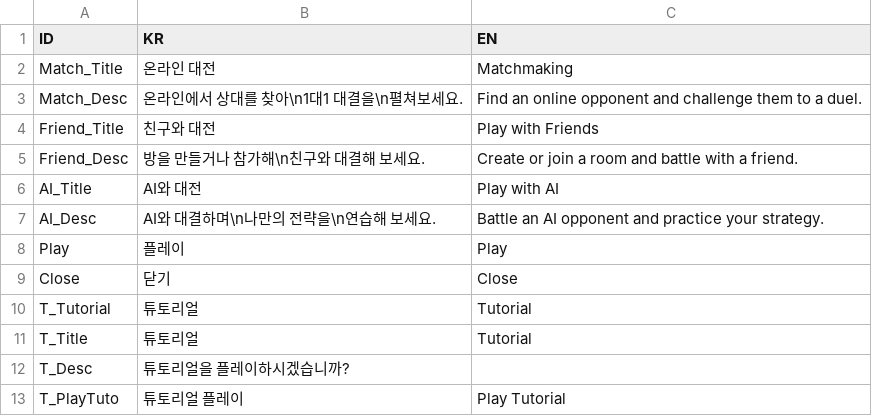
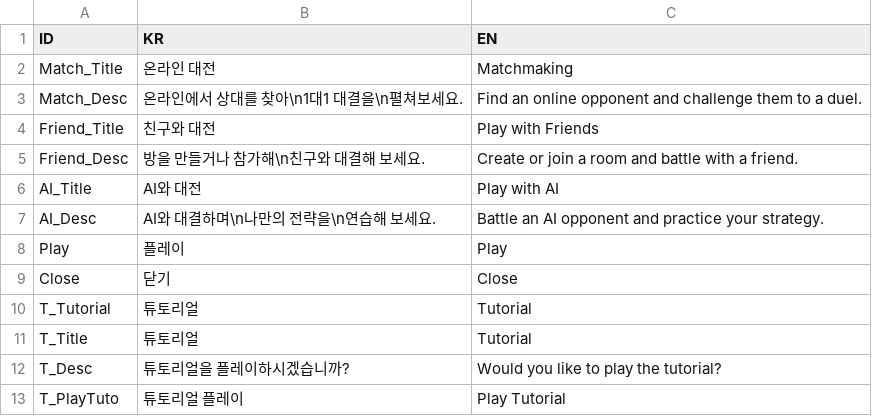
Before and after one commit to BJY029/CleavingDestiny3D, a CSV file: Assets/Localization/Play_CSV.csv, drawn as a sheet.

Commit message:
Register missing Photon RPCs, AI prefab field, and tutorial EN text
- 불 지피기·강화 잠금장치 신규 RPC(RPC_SetTreeHPHidden, RPC_ConsumeReinforcedLock)를 PhotonServerSettings에 반영

- Player2_AI 프리팹에 reinforcedLockPassRateMultiplier 직렬화 값 반영

- Play_CSV의 T_Desc 영문 번역 추가

```diff
--- a/Assets/Localization/Play_CSV.csv
+++ b/Assets/Localization/Play_CSV.csv
@@ -11,3 +11,3 @@ T_Tutorial,튜토리얼,Tutorial
 T_Title,튜토리얼,Tutorial
-T_Desc,튜토리얼을 플레이하시겠습니까?,
+T_Desc,튜토리얼을 플레이하시겠습니까?,Would you like to play the tutorial?
 T_PlayTuto,튜토리얼 플레이,Play Tutorial
```
Also changed, not shown: 2 other files.
